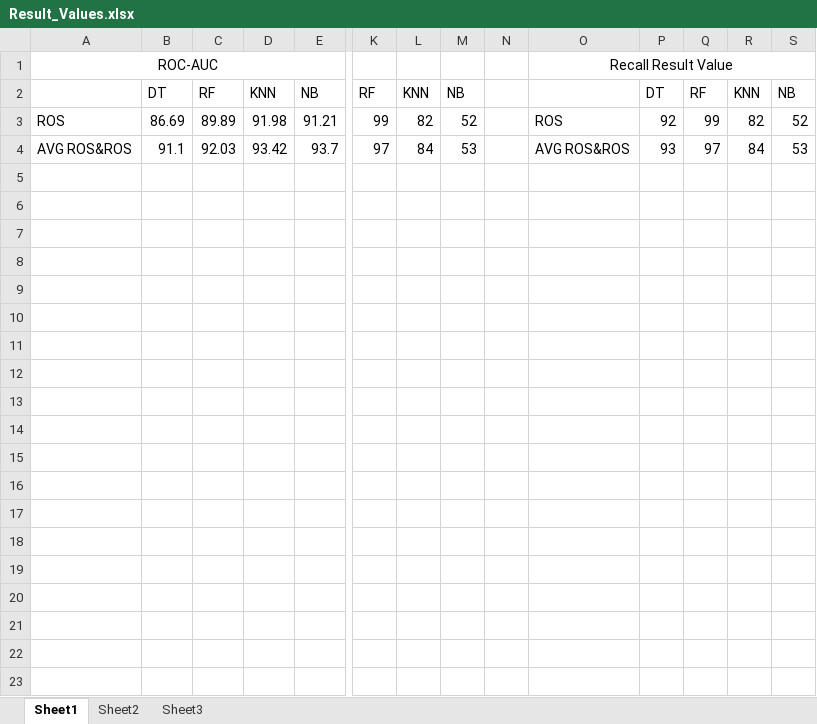
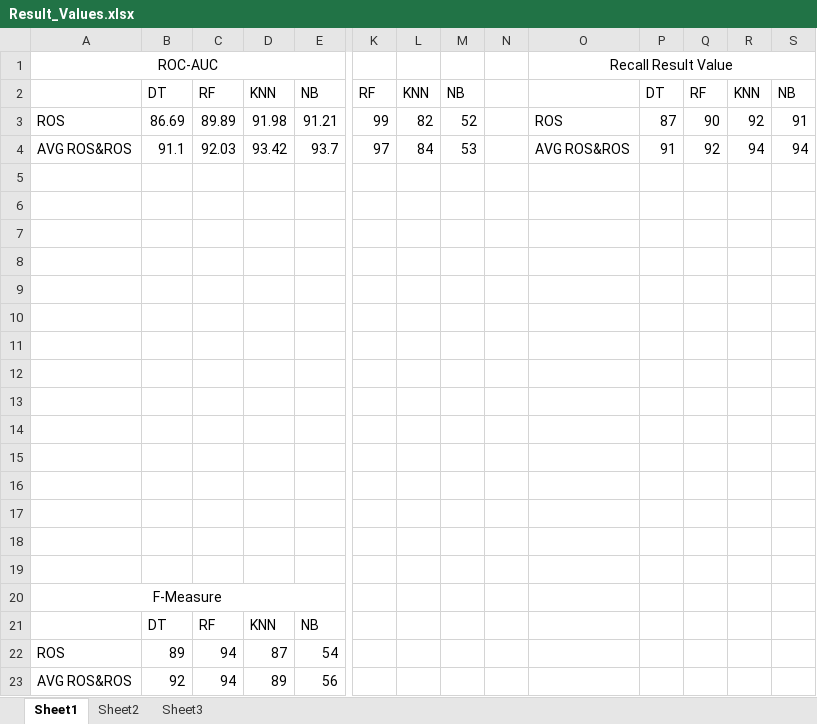
Before and after one commit to MasudSarker/ROSROS-Credit-Card-Fraud-detection, an Excel workbook: Result/Result_Values.xlsx, sheet Sheet1, drawn as a sheet; only a part is shown, gaps mark what is left out; values as stored, in another font and other column widths than the file's, no borders; charts and pictures not drawn; rows hold the shown columns only; the diff names each change by its address in the sheet, - before the commit and + after, or states it on an @@ line.

Commit message:
Add files via upload

```diff
--- a/Result/Result_Values.xlsx (sheet Sheet1)
+++ b/Result/Result_Values.xlsx (sheet Sheet1)
-P3: 92
+P3: 87
-Q3: 99
+Q3: 90
-R3: 82
+R3: 92
-S3: 52
+S3: 91
-P4: 93
+P4: 91
-Q4: 97
+Q4: 92
-R4: 84
+R4: 94
-S4: 53
+S4: 94
+row 5: (empty)
+row 6: (empty)
+row 7: (empty)
+row 8: (empty)
+row 9: (empty)
+row 10: (empty)
+row 11: (empty)
+row 12: (empty)
+row 13: (empty)
+row 14: (empty)
+row 15: (empty)
+row 16: (empty)
+row 17: (empty)
+row 18: (empty)
+row 19: (empty)
+row 20: F-Measure
+row 21:  | DT | RF | KNN | NB
+row 22: ROS | 89 | 94 | 87 | 54
+row 23: AVG ROS&ROS | 92 | 94 | 89 | 56
```
Also changed, not shown: charts or pictures.
